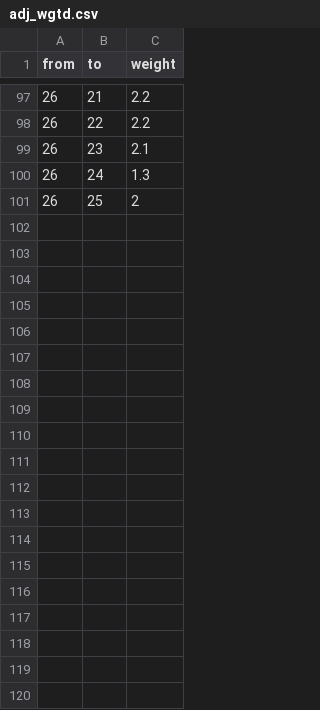
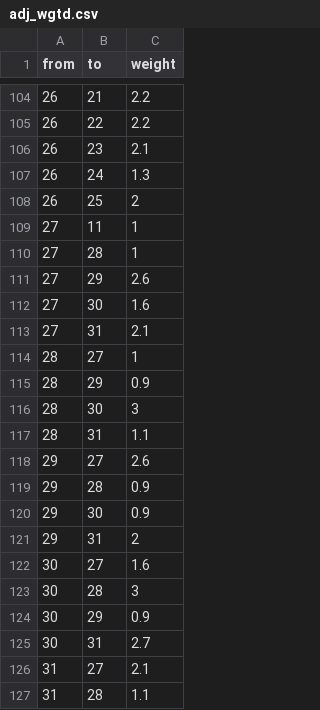
Before and after one commit to odunayo12/Skoltech-PhD-Thesis, a CSV file: _codes/python_code/adj_wgtd.csv, drawn as a sheet; only a part is shown, gaps mark what is left out; the diff covers the shown part only.

```diff
--- a/_codes/python_code/adj_wgtd.csv
+++ b/_codes/python_code/adj_wgtd.csv
@@ -101 +108,20 @@ from,to,weight
 26,25,2
+27,11,1
+27,28,1
+27,29,2.6
+27,30,1.6
+27,31,2.1
+28,27,1
+28,29,0.9
+28,30,3
+28,31,1.1
+29,27,2.6
+29,28,0.9
+29,30,0.9
+29,31,2
+30,27,1.6
+30,28,3
+30,29,0.9
+30,31,2.7
+31,27,2.1
+31,28,1.1
```
Also changed, not shown: 17 added rows elsewhere in this file, 6 other files.
